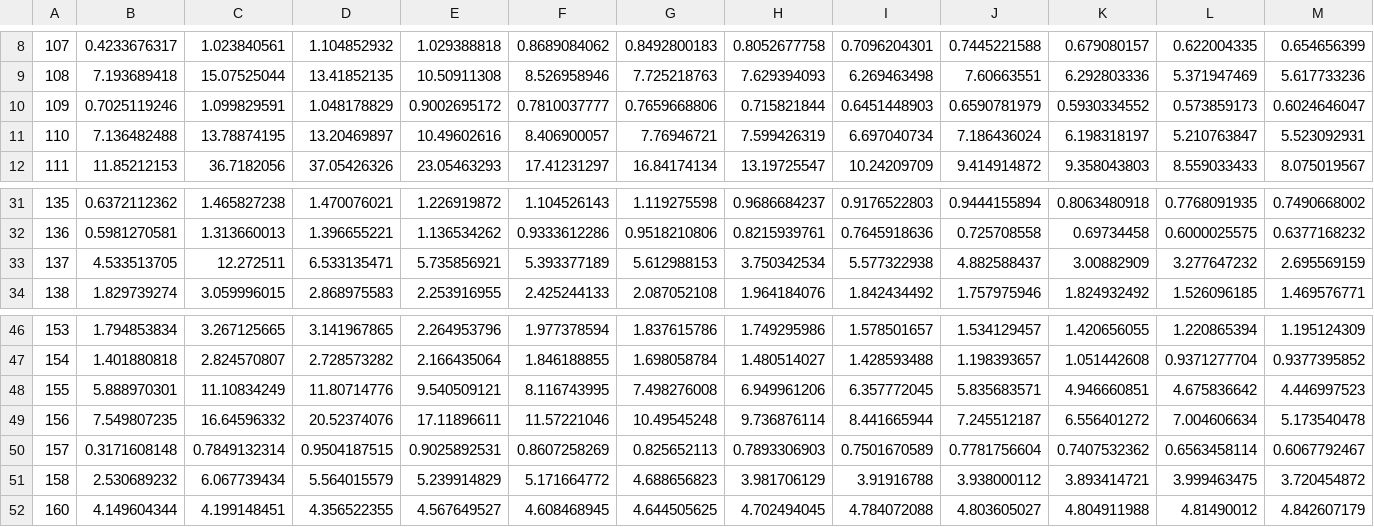
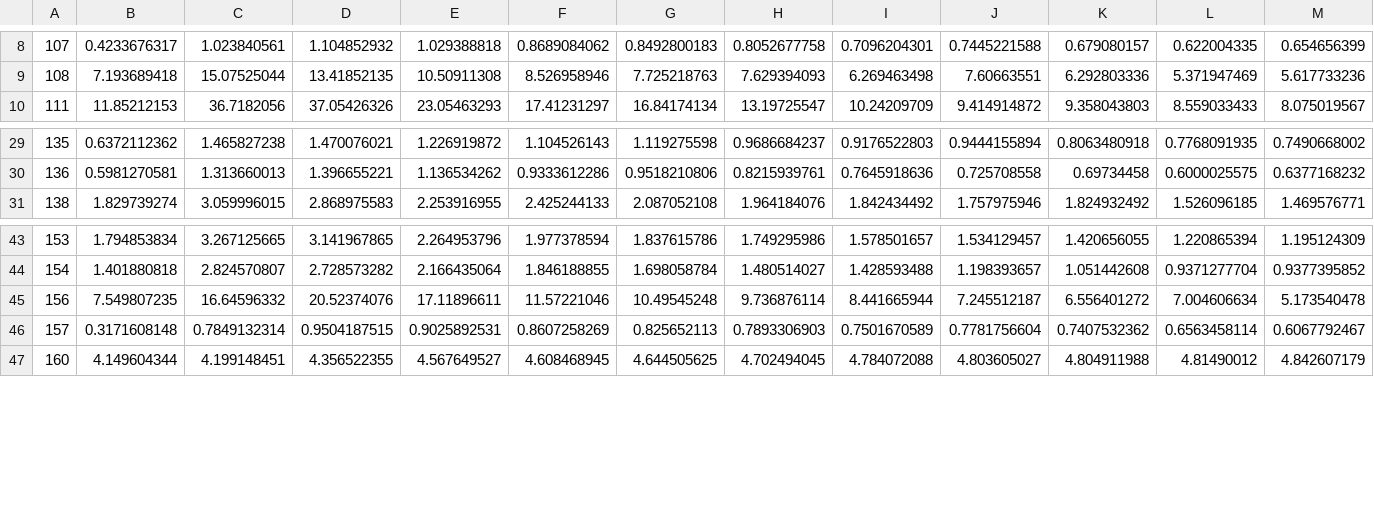
Before and after one commit to kylemath/375Data_2020, a CSV file: ClosedFrontal.csv, drawn as a sheet; only a part is shown, gaps mark what is left out; rows hold the shown columns only; the diff names each change by its address in the sheet, - before the commit and + after, or states it on an @@ line.

```diff
--- a/ClosedFrontal.csv
+++ b/ClosedFrontal.csv
-row 10: 109 | 0.7025119246 | 1.099829591 | 1.048178829 | 0.9002695172 | 0.7810037777 | 0.7659668806 | 0.715821844 | 0.6451448903 | 0.6590781979 | 0.5930334552 | 0.573859173 | 0.6024646047
-row 11: 110 | 7.136482488 | 13.78874195 | 13.20469897 | 10.49602616 | 8.406900057 | 7.76946721 | 7.599426319 | 6.697040734 | 7.186436024 | 6.198318197 | 5.210763847 | 5.523092931
-row 33: 137 | 4.533513705 | 12.272511 | 6.533135471 | 5.735856921 | 5.393377189 | 5.612988153 | 3.750342534 | 5.577322938 | 4.882588437 | 3.00882909 | 3.277647232 | 2.695569159
-row 48: 155 | 5.888970301 | 11.10834249 | 11.80714776 | 9.540509121 | 8.116743995 | 7.498276008 | 6.949961206 | 6.357772045 | 5.835683571 | 4.946660851 | 4.675836642 | 4.446997523
-row 51: 158 | 2.530689232 | 6.067739434 | 5.564015579 | 5.239914829 | 5.171664772 | 4.688656823 | 3.981706129 | 3.91916788 | 3.938000112 | 3.893414721 | 3.999463475 | 3.720454872
```
Also changed, not shown: ClosedTemporal.csv, OpenFrontal.csv, 1 other file.
